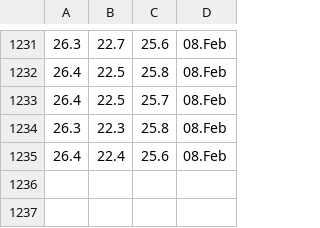
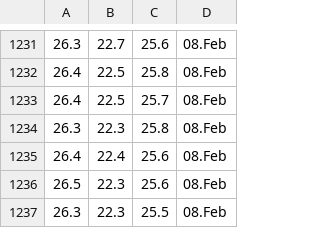
Before and after one commit to Jumppi5/IoT-mittari2, a CSV file: mittaukset.csv, drawn as a sheet; only a part is shown, gaps mark what is left out.

```diff
--- a/mittaukset.csv
+++ b/mittaukset.csv
@@ -1235 +1235,3 @@
 26.4,22.4,25.6,08.Feb
+26.5,22.3,25.6,08.Feb
+26.3,22.3,25.5,08.Feb
```
Also changed, not shown: 1 other file.
